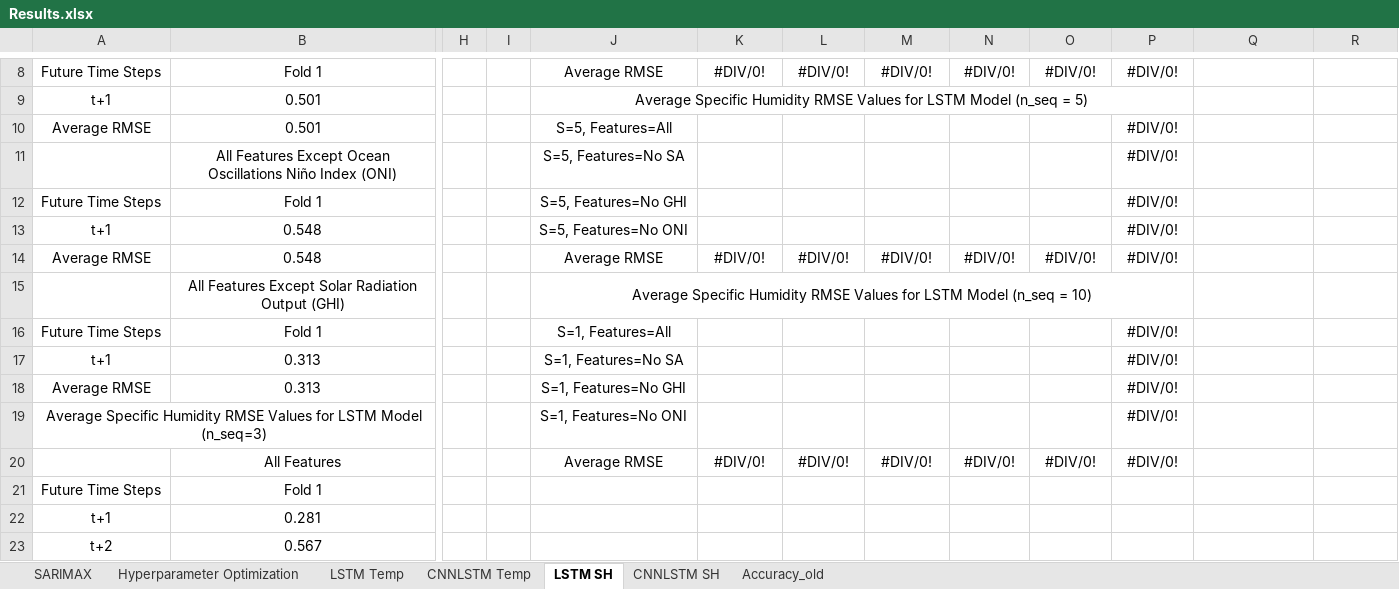
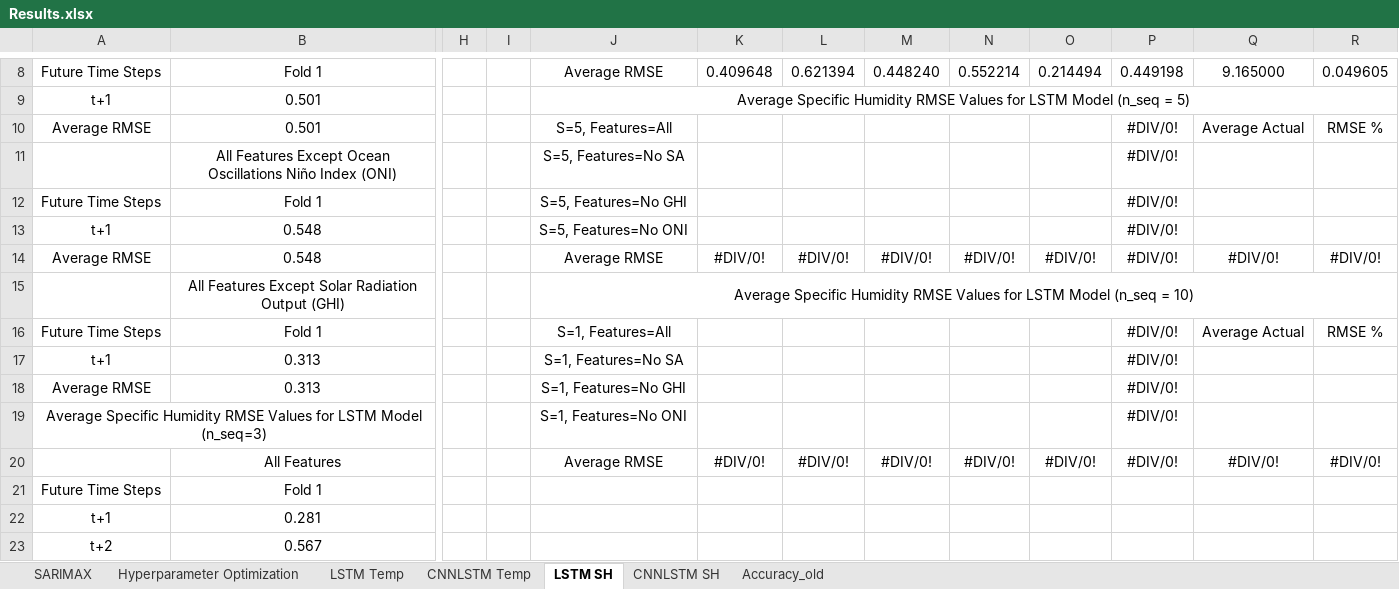
Before and after one commit to vicphysics/Temperature_and_Specific_Humidity_Prediction, an Excel workbook: Results.xlsx, sheet LSTM SH, drawn as a sheet; only a part is shown, gaps mark what is left out; values as stored, in another font and other column widths than the file's, no borders; removed rows and columns are numbered as before the commit, all else as after; the diff covers the shown part only; the diff names each change by its address in the sheet, - before the commit and + after, or states it on an @@ line.

```diff
--- a/Results.xlsx (sheet LSTM SH)
+++ b/Results.xlsx (sheet LSTM SH)
-K8: #DIV/0!
+K8: 0.409648
-L8: #DIV/0!
+L8: 0.621394
-M8: #DIV/0!
+M8: 0.448240
-N8: #DIV/0!
+N8: 0.552214
-O8: #DIV/0!
+O8: 0.214494
-P8: #DIV/0!
+P8: 0.449198
-Q8: (empty)
+Q8: 9.165000
-R8: (empty)
+R8: 0.049605
-J9:P9 merged
+J9:R9 merged
-Q10: (empty)
+Q10: Average Actual
-R10: (empty)
+R10: RMSE %
-Q14: (empty)
+Q14: #DIV/0!
-R14: (empty)
+R14: #DIV/0!
-J15:P15 merged
+J15:R15 merged
-Q16: (empty)
+Q16: Average Actual
-R16: (empty)
+R16: RMSE %
-Q20: (empty)
+Q20: #DIV/0!
-R20: (empty)
+R20: #DIV/0!
```
Also changed, not shown: 1 added row, 1 removed row, 22 edited cells and merged cells elsewhere in this sheet, sheet Hyperparameter Optimization, sheet CNNLSTM SH, formulas that keep their value.
